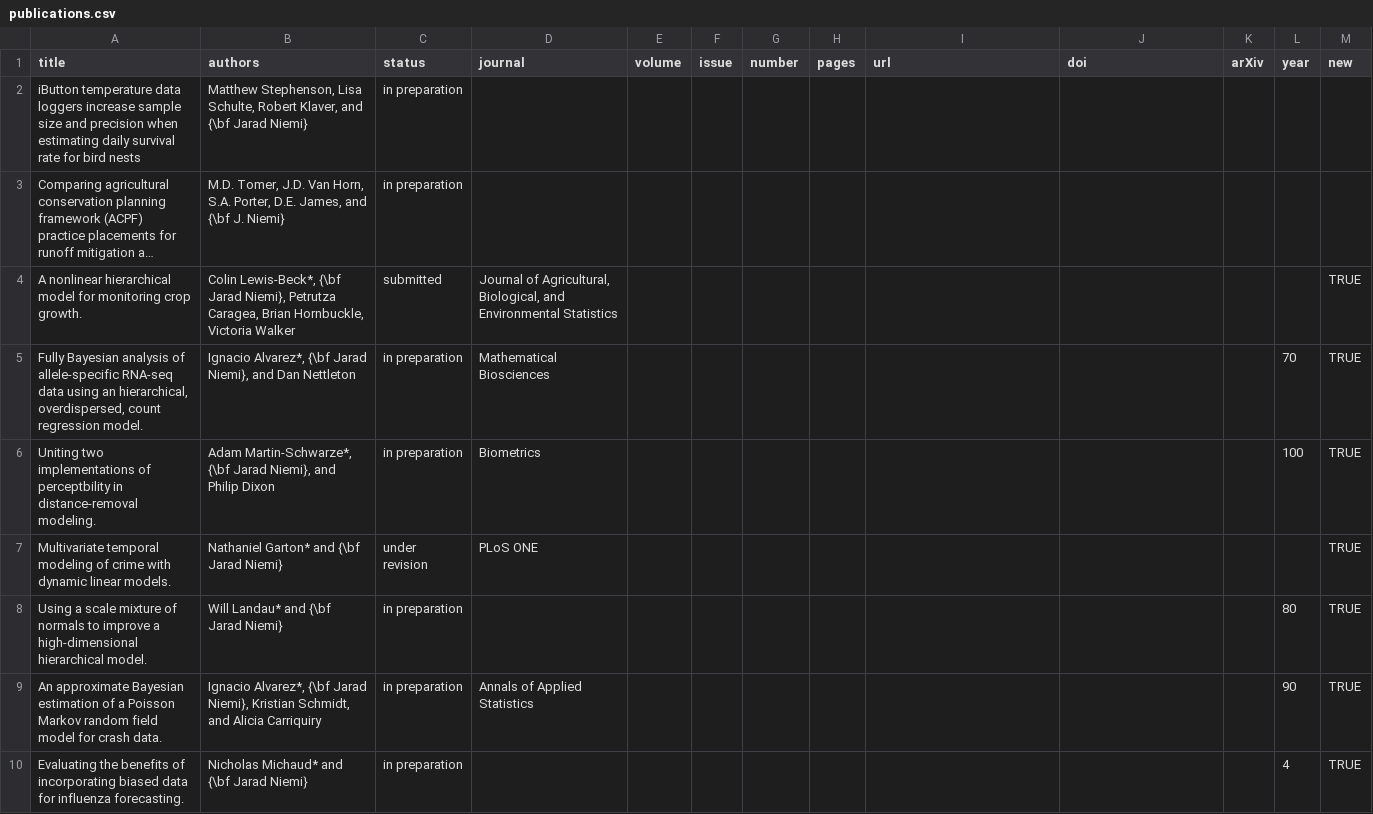
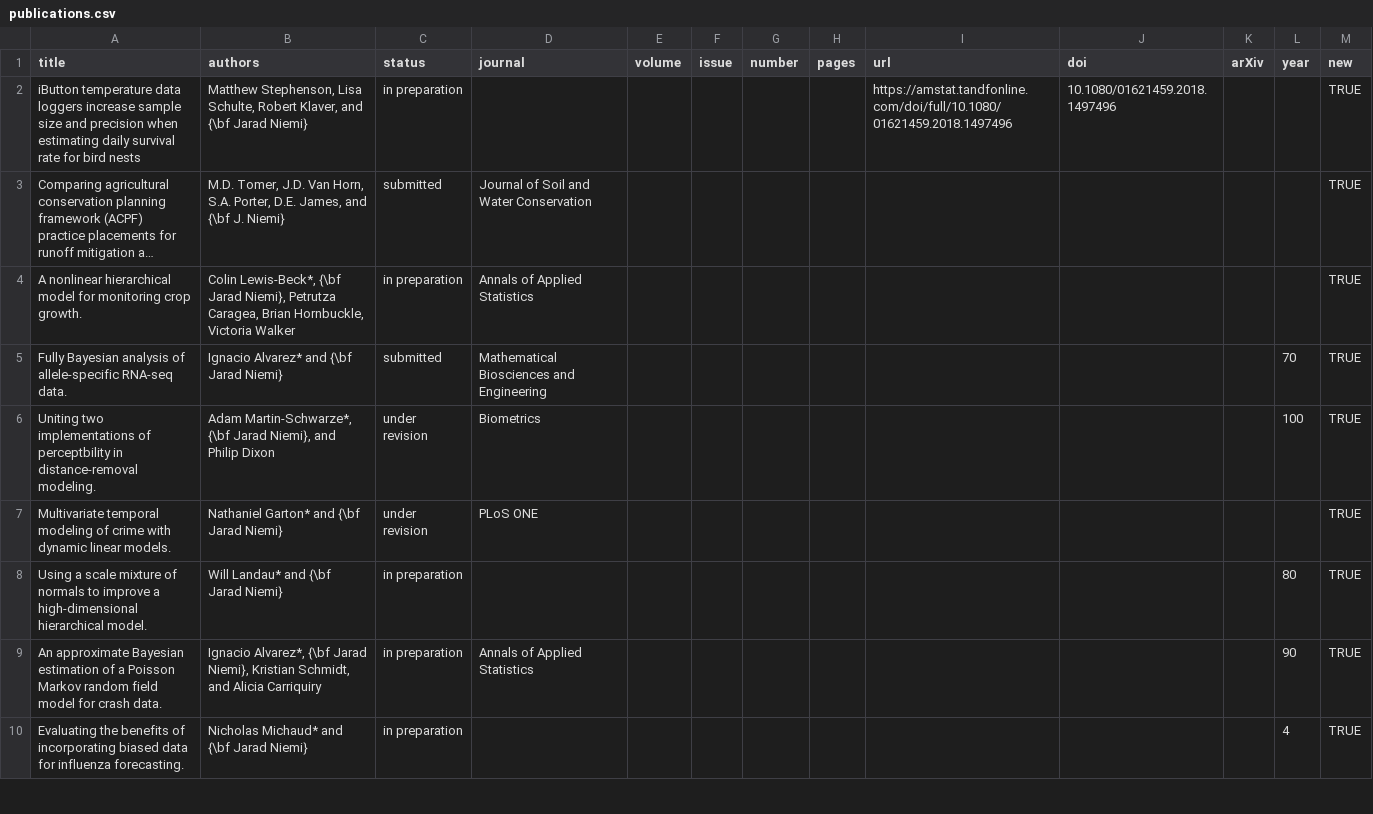
Before and after one commit to jarad/cv, a CSV file: publications.csv, drawn as a sheet; only a part is shown; long unchanged cells end in …; the diff names each change by its address in the sheet, - before the commit and + after, or states it on an @@ line.

Commit message:
Update publications

```diff
--- a/publications.csv
+++ b/publications.csv
-I2 (url): (empty)
+I2 (url): https://amstat.tandfonline.com/doi/full/10.1080/01621459.2018.1497496
-J2 (doi): (empty)
+J2 (doi): 10.1080/01621459.2018.1497496
-M2:M3 (new): (empty)
+M2:M3 (new): TRUE
-C3 (status): in preparation
+C3 (status): submitted
-D3 (journal): (empty)
+D3 (journal): Journal of Soil and Water Conservation
-C4 (status): submitted
+C4 (status): in preparation
-D4 (journal): Journal of Agricultural, Biological, and Environmental Statistics
+D4 (journal): Annals of Applied Statistics
-A5 (title): …allele-specific RNA-seq data using an hierarchical, overdispersed, count regression model.
+A5 (title): …allele-specific RNA-seq data.
-B5 (authors): Ignacio Alvarez*, {\bf Jarad Niemi}, and Dan Nettleton
+B5 (authors): Ignacio Alvarez* and {\bf Jarad Niemi}
-C5 (status): in preparation
+C5 (status): submitted
-D5 (journal): Mathematical Biosciences
+D5 (journal): Mathematical Biosciences and Engineering
-C6 (status): in preparation
+C6 (status): under revision
```
